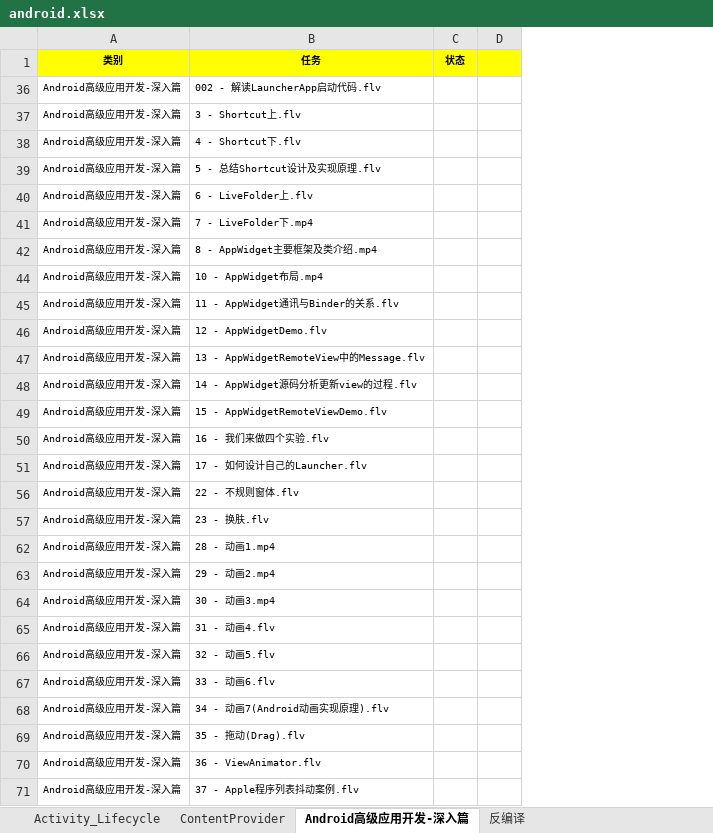
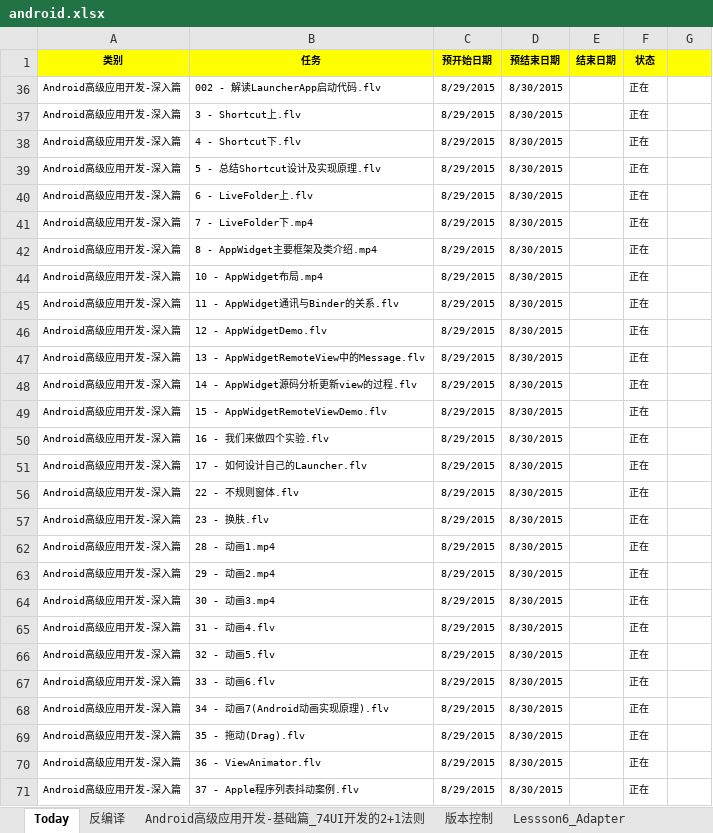
Before and after one commit to YingVickyCao/AndroidAboutDemos, an Excel workbook: doc/android.xlsx, sheet Today, drawn as a sheet; only a part is shown; values as stored, in another font and other column widths than the file's, no borders; conditional formats not drawn; addresses are those after the commit; the diff covers the shown part only; the diff names each change by its address in the sheet, - before the commit and + after, or states it on an @@ line.

```diff
--- a/doc/android.xlsx (sheet Today)
+++ b/doc/android.xlsx (sheet Today)
-sheet tab: Android高级应用开发-深入篇
+sheet tab: Today
-sheet tab: Activity_Lifecycle
+column C (预开始日期), rows 36-71: all 8/29/2015
+column D (预结束日期), rows 36-71: all 8/30/2015
+column E (结束日期), empty
-F36:F42 (状态): (empty)
+F36:F42 (状态): 正在
-F44:F51 (状态): (empty)
+F44:F51 (状态): 正在
-F56:F57 (状态): (empty)
+F56:F57 (状态): 正在
-F62:F71 (状态): (empty)
+F62:F71 (状态): 正在
```
Also changed, not shown: 20 edited cells elsewhere in this sheet, other sheet tabs, hidden cells, 6 other files.
